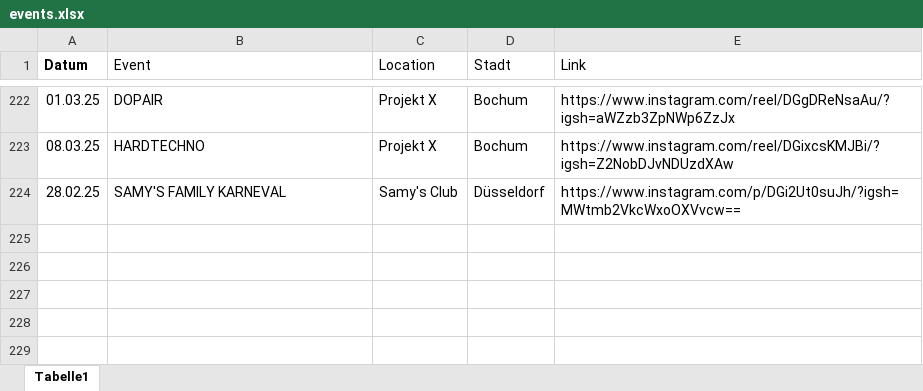
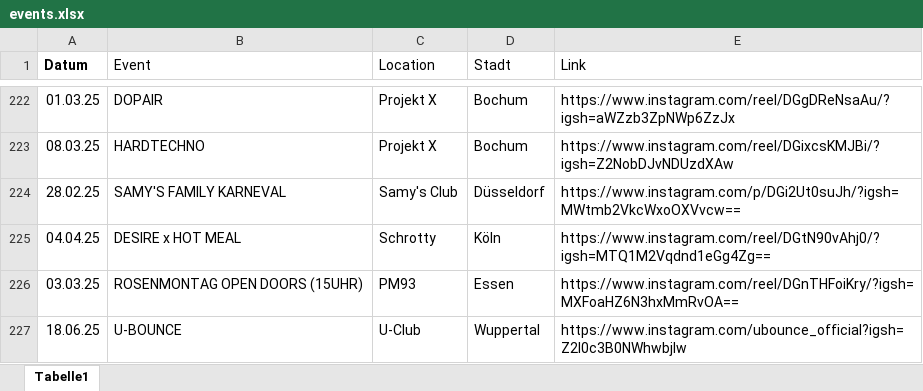
Before and after one commit to rafaelthetrue/rafaelthetrue.github.io, an Excel workbook: events.xlsx, sheet Tabelle1, drawn as a sheet; only a part is shown, gaps mark what is left out; values as stored, in another font and other column widths than the file's, no borders; the diff names each change by its address in the sheet, - before the commit and + after, or states it on an @@ line.

Commit message:
Add files via upload

```diff
--- a/events.xlsx (sheet Tabelle1)
+++ b/events.xlsx (sheet Tabelle1)
+row 225: 04.04.25 | DESIRE x HOT MEAL | Schrotty | Köln | https://www.instagram.com/reel/DGtN90vAhj0/?igsh=MTQ1M2Vqdnd1eGg4Zg==
+row 226: 03.03.25 | ROSENMONTAG OPEN DOORS (15UHR) | PM93 | Essen | https://www.instagram.com/reel/DGnTHFoiKry/?igsh=MXFoaHZ6N3hxMmRvOA==
+row 227: 18.06.25 | U-BOUNCE | U-Club | Wuppertal | https://www.instagram.com/ubounce_official?igsh=Z2I0c3B0NWhwbjIw
```
